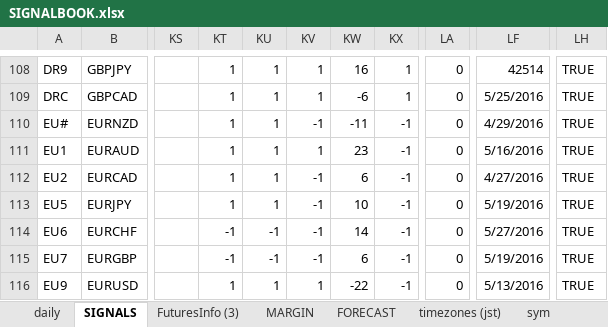
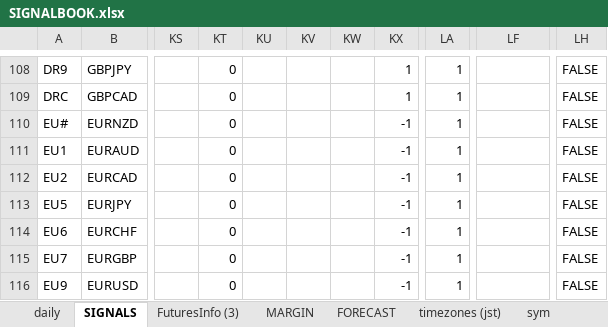
Before and after one commit to hasakura511/ML-TSDP, an Excel workbook: data/systems/SIGNALBOOK.xlsx, sheet SIGNALS, drawn as a sheet; only a part is shown, gaps mark what is left out; values as stored, in another font and other column widths than the file's, no borders; conditional formats not drawn; the diff covers the shown part only; the diff names each change by its address in the sheet, - before the commit and + after, or states it on an @@ line.

```diff
--- a/data/systems/SIGNALBOOK.xlsx (sheet SIGNALS)
+++ b/data/systems/SIGNALBOOK.xlsx (sheet SIGNALS)
-KT108:KT113: 1
+KT108:KT113: 0
-KU108:KU113: 1
+KU108:KU113: (empty)
-KV108:KV109: 1
+KV108:KV109: (empty)
-KW108: 16
+KW108: (empty)
-LA108:LA116: 0
+LA108:LA116: 1
-LF108: 42514
+LF108: (empty)
-LH108:LH116: TRUE
+LH108:LH116: FALSE
-KW109: -6
+KW109: (empty)
-LF109: 5/25/2016
+LF109: (empty)
-KV110: -1
+KV110: (empty)
-KW110: -11
+KW110: (empty)
-LF110: 4/29/2016
+LF110: (empty)
-KV111: 1
+KV111: (empty)
-KW111: 23
+KW111: (empty)
-LF111: 5/16/2016
+LF111: (empty)
-KV112:KV115: -1
+KV112:KV115: (empty)
-KW112: 6
+KW112: (empty)
-LF112: 4/27/2016
+LF112: (empty)
-KW113: 10
+KW113: (empty)
-LF113: 5/19/2016
+LF113: (empty)
-KT114:KT115: -1
+KT114:KT115: 0
-KU114:KU115: -1
+KU114:KU115: (empty)
-KW114: 14
+KW114: (empty)
-LF114: 5/27/2016
+LF114: (empty)
-KW115: 6
+KW115: (empty)
-LF115: 5/19/2016
+LF115: (empty)
-KT116: 1
+KT116: 0
-KU116: 1
+KU116: (empty)
-KV116: 1
+KV116: (empty)
-KW116: -22
+KW116: (empty)
-LF116: 5/13/2016
+LF116: (empty)
```
Also changed, not shown: 3 added rows, 3 removed rows and 151 edited cells elsewhere in this sheet, sheet daily, 30 other files.
